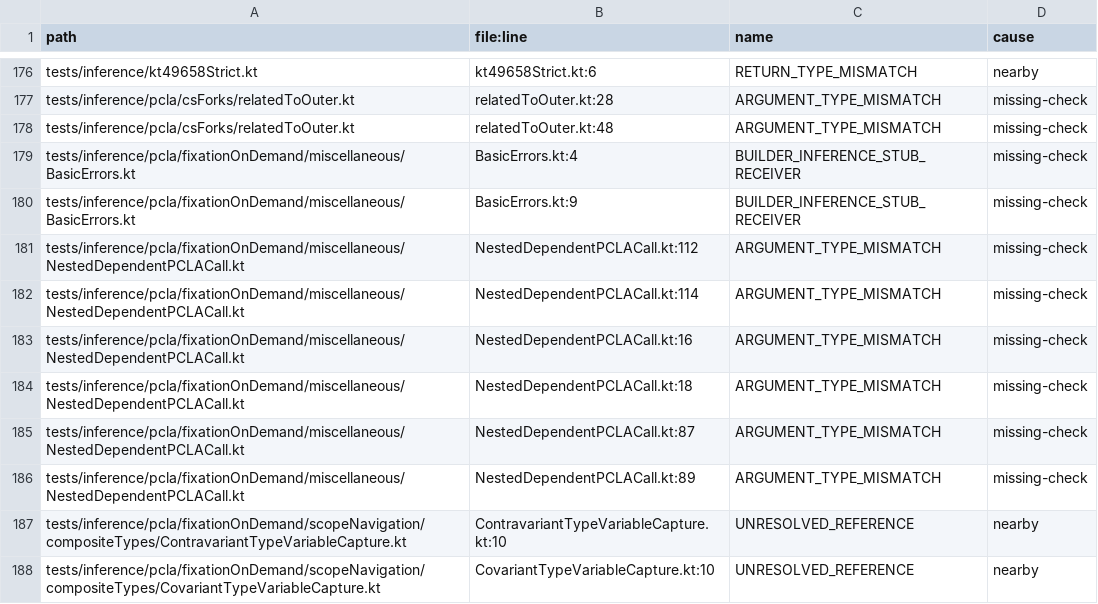
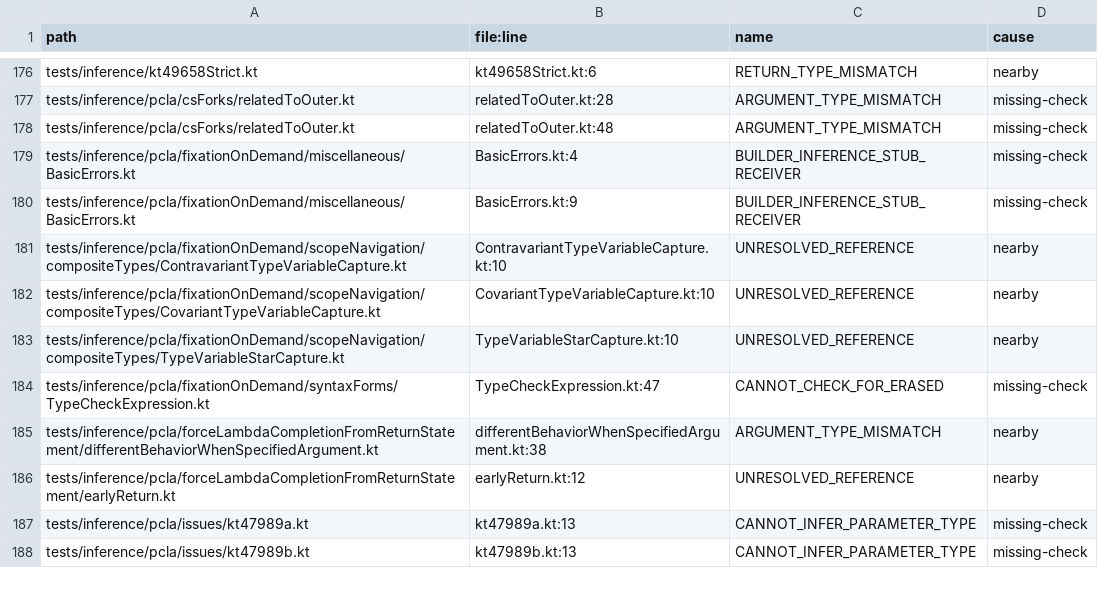
Before and after one commit to barteo/kotlin-compiler-go, a TSV file: bench/results/diagnostics-missed.tsv, drawn as a sheet; only a part is shown, gaps mark what is left out; the shorter side is filled out with more unchanged rows; the diff names each change by its address in the sheet, - before the commit and + after, or states it on an @@ line.

```diff
--- a/bench/results/diagnostics-missed.tsv
+++ b/bench/results/diagnostics-missed.tsv
-row 181: tests/inference/pcla/fixationOnDemand/miscellaneous/NestedDependentPCLACall.kt | NestedDependentPCLACall.kt:112 | ARGUMENT_TYPE_MISMATCH | missing-check
-row 182: tests/inference/pcla/fixationOnDemand/miscellaneous/NestedDependentPCLACall.kt | NestedDependentPCLACall.kt:114 | ARGUMENT_TYPE_MISMATCH | missing-check
-row 183: tests/inference/pcla/fixationOnDemand/miscellaneous/NestedDependentPCLACall.kt | NestedDependentPCLACall.kt:16 | ARGUMENT_TYPE_MISMATCH | missing-check
-row 184: tests/inference/pcla/fixationOnDemand/miscellaneous/NestedDependentPCLACall.kt | NestedDependentPCLACall.kt:18 | ARGUMENT_TYPE_MISMATCH | missing-check
-row 185: tests/inference/pcla/fixationOnDemand/miscellaneous/NestedDependentPCLACall.kt | NestedDependentPCLACall.kt:87 | ARGUMENT_TYPE_MISMATCH | missing-check
-row 186: tests/inference/pcla/fixationOnDemand/miscellaneous/NestedDependentPCLACall.kt | NestedDependentPCLACall.kt:89 | ARGUMENT_TYPE_MISMATCH | missing-check
```
Also changed, not shown: 7 other files.
